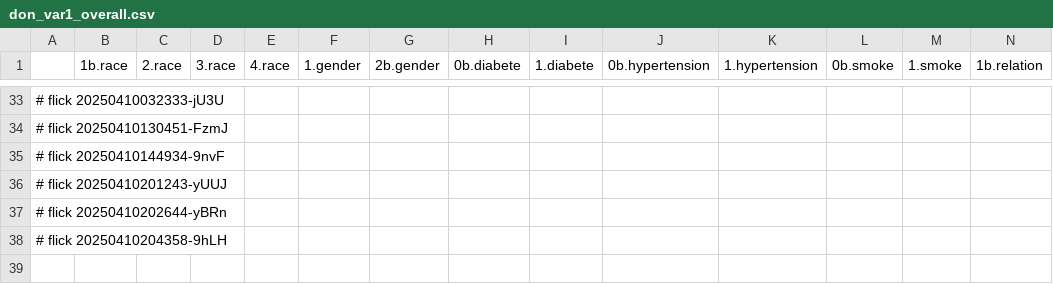
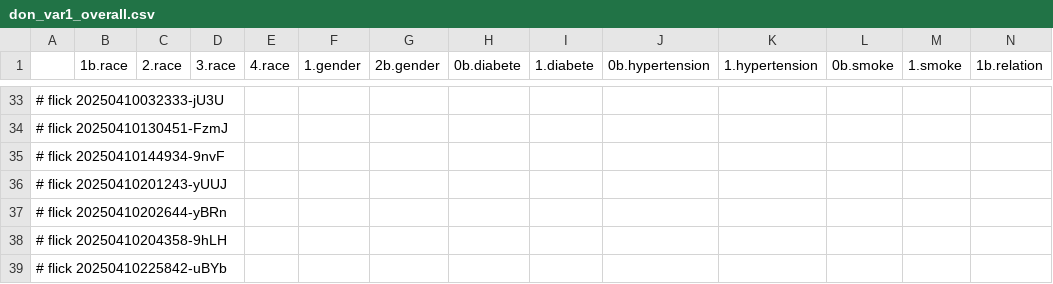
Before and after one commit to abikesa/hologram, a CSV file: kitabo/ensi/ukubona/donorcase/test3/assets/csv/don_var1_overall.csv, drawn as a sheet; only a part is shown, gaps mark what is left out; rows hold the shown columns only; the diff names each change by its address in the sheet, - before the commit and + after, or states it on an @@ line.

Commit message:
kitabo/ensi/ukubona/donorcase/test3/assets/csv/don_var1_overall.csv

```diff
--- a/kitabo/ensi/ukubona/donorcase/test3/assets/csv/don_var1_overall.csv
+++ b/kitabo/ensi/ukubona/donorcase/test3/assets/csv/don_var1_overall.csv
+row 39: # flick 20250410225842-uBYb
```
